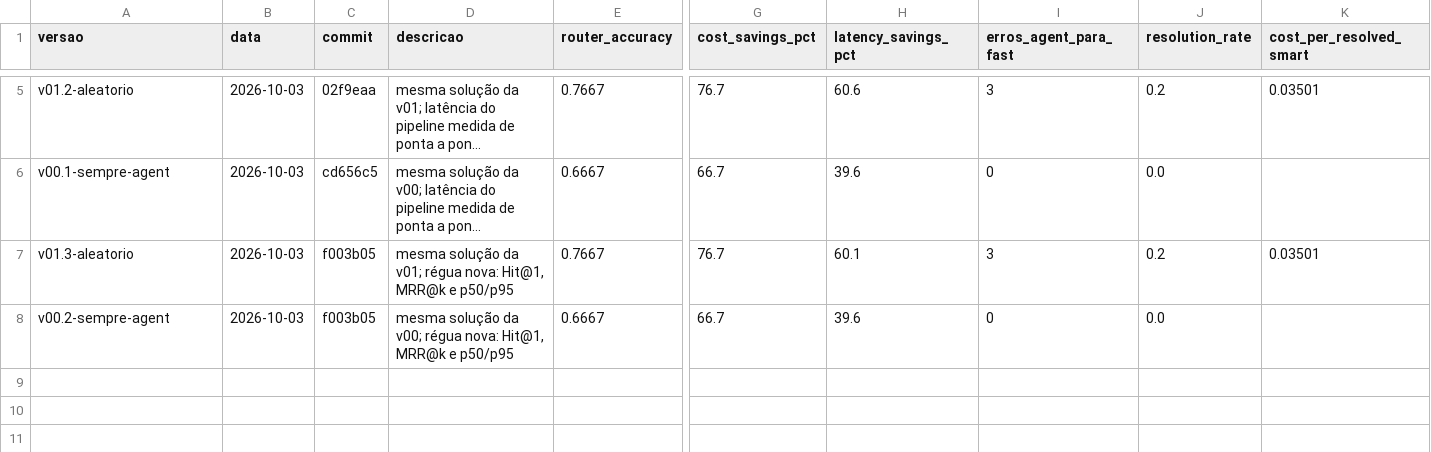
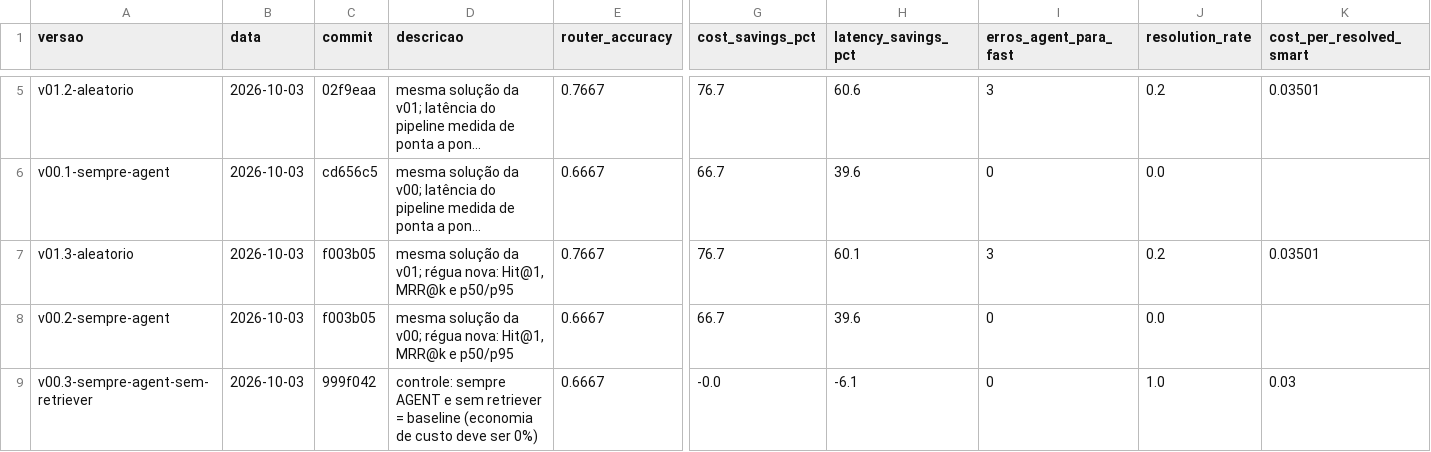
Before and after one commit to AlvinoL/case-agents, a CSV file: docs/resultados/historico.csv, drawn as a sheet; only a part is shown, gaps mark what is left out; long unchanged cells end in …; rows hold the shown columns only; the diff names each change by its address in the sheet, - before the commit and + after, or states it on an @@ line.

```diff
--- a/docs/resultados/historico.csv
+++ b/docs/resultados/historico.csv
+row 9: v00.3-sempre-agent-sem-retriever | 2026-10-03 | 999f042 | controle: sempre AGENT e sem retriever = baseline (economia de custo deve ser 0%) | 0.6667 | -0.0 | -6.1 | 0 | 1.0 | 0.03
```
Also changed, not shown: 1 other file.
